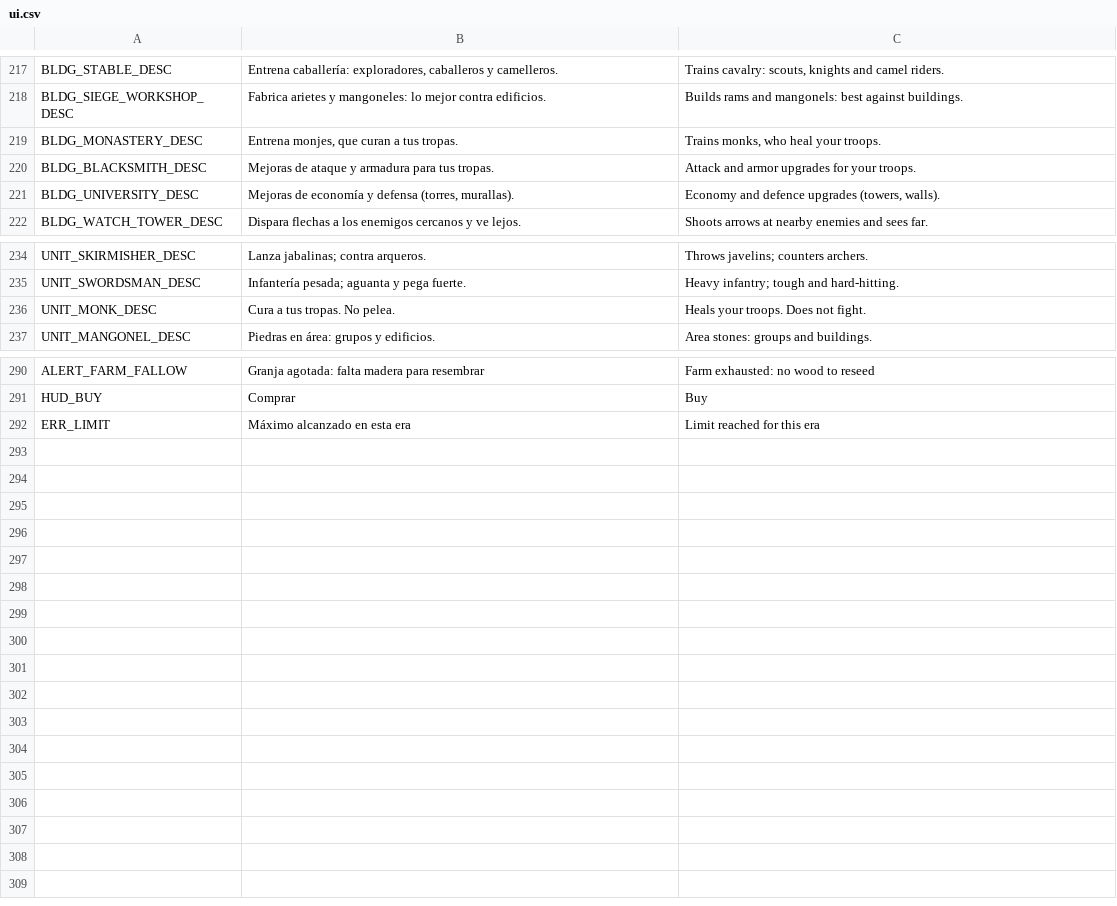
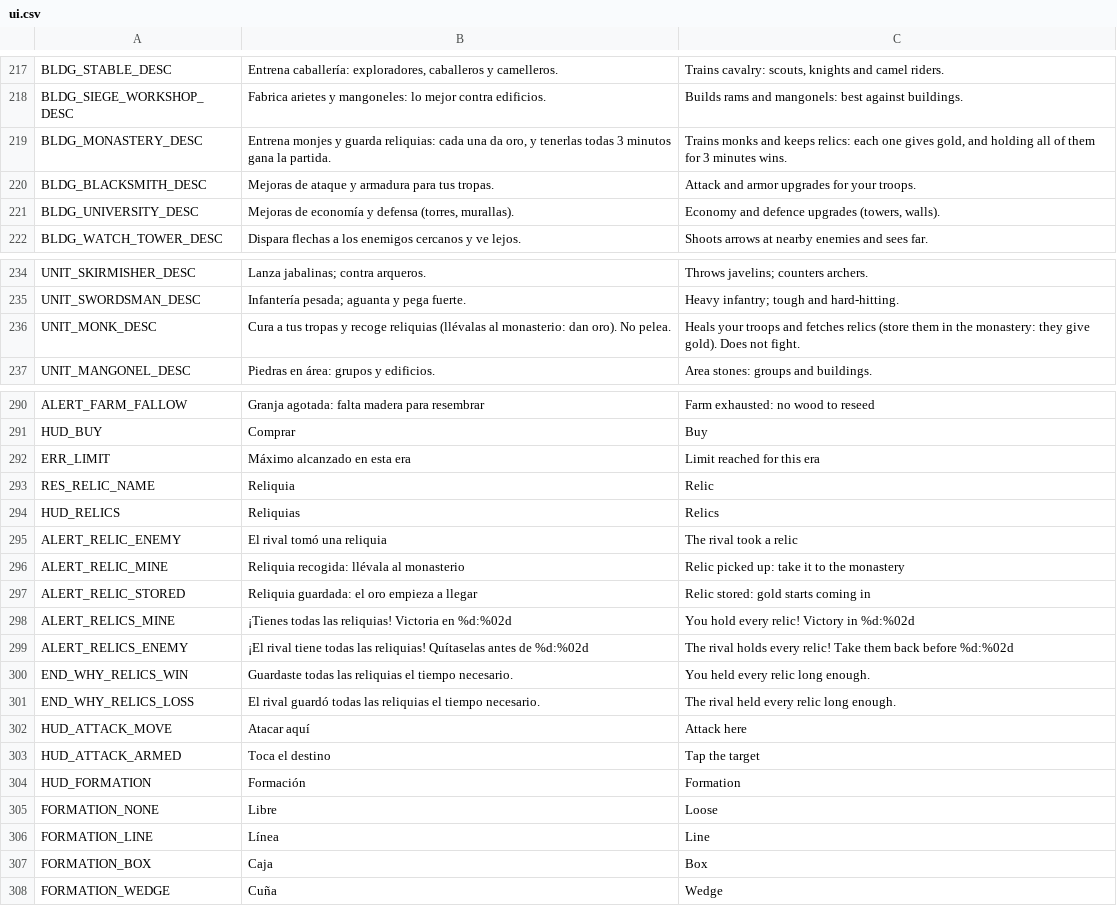
Before and after one commit to Pedrovbm1/medieval-rts, a CSV file: game/data/i18n/ui.csv, drawn as a sheet; only a part is shown, gaps mark what is left out.

```diff
--- a/game/data/i18n/ui.csv
+++ b/game/data/i18n/ui.csv
@@ -218,3 +218,3 @@ BLDG_STABLE_DESC,"Entrena caballería: exploradores, caballeros y camelleros.","
 BLDG_SIEGE_WORKSHOP_DESC,Fabrica arietes y mangoneles: lo mejor contra edificios.,Builds rams and mangonels: best against buildings.
-BLDG_MONASTERY_DESC,"Entrena monjes, que curan a tus tropas.","Trains monks, who heal your troops."
+BLDG_MONASTERY_DESC,"Entrena monjes y guarda reliquias: cada una da oro, y tenerlas todas 3 minutos gana la partida.","Trains monks and keeps relics: each one gives gold, and holding all of them for 3 minutes wins."
 BLDG_BLACKSMITH_DESC,Mejoras de ataque y armadura para tus tropas.,Attack and armor upgrades for your troops.
@@ -235,3 +235,3 @@ UNIT_SKIRMISHER_DESC,Lanza jabalinas; contra arqueros.,Throws javelins; counters
 UNIT_SWORDSMAN_DESC,Infantería pesada; aguanta y pega fuerte.,Heavy infantry; tough and hard-hitting.
-UNIT_MONK_DESC,Cura a tus tropas. No pelea.,Heals your troops. Does not fight.
+UNIT_MONK_DESC,Cura a tus tropas y recoge reliquias (llévalas al monasterio: dan oro). No pelea.,Heals your troops and fetches relics (store them in the monastery: they give gold). Does not fight.
 UNIT_MANGONEL_DESC,Piedras en área: grupos y edificios.,Area stones: groups and buildings.
@@ -292 +292,17 @@ HUD_BUY,Comprar,Buy
 ERR_LIMIT,Máximo alcanzado en esta era,Limit reached for this era
+RES_RELIC_NAME,Reliquia,Relic
+HUD_RELICS,Reliquias,Relics
+ALERT_RELIC_ENEMY,El rival tomó una reliquia,The rival took a relic
+ALERT_RELIC_MINE,Reliquia recogida: llévala al monasterio,Relic picked up: take it to the monastery
+ALERT_RELIC_STORED,Reliquia guardada: el oro empieza a llegar,Relic stored: gold starts coming in
+ALERT_RELICS_MINE,¡Tienes todas las reliquias! Victoria en %d:%02d,You hold every relic! Victory in %d:%02d
+ALERT_RELICS_ENEMY,¡El rival tiene todas las reliquias! Quítaselas antes de %d:%02d,The rival holds every relic! Take them back before %d:%02d
+END_WHY_RELICS_WIN,Guardaste todas las reliquias el tiempo necesario.,You held every relic long enough.
+END_WHY_RELICS_LOSS,El rival guardó todas las reliquias el tiempo necesario.,The rival held every relic long enough.
+HUD_ATTACK_MOVE,Atacar aquí,Attack here
+HUD_ATTACK_ARMED,Toca el destino,Tap the target
+HUD_FORMATION,Formación,Formation
+FORMATION_NONE,Libre,Loose
+FORMATION_LINE,Línea,Line
+FORMATION_BOX,Caja,Box
+FORMATION_WEDGE,Cuña,Wedge
```
Also changed, not shown: 36 other files.
